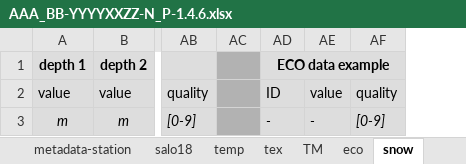
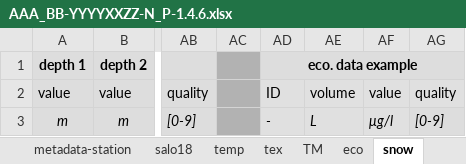
Before and after one commit to megavolts/PySIC, an Excel workbook: pysic/ressources/AAA_BB-YYYYXXZZ-N_P-1.4.6.xlsx, sheet snow, drawn as a sheet; only a part is shown, gaps mark what is left out; values as stored, in another font and other column widths than the file's, no borders; addresses are those after the commit; the diff names each change by its address in the sheet, - before the commit and + after, or states it on an @@ line.

```diff
--- a/pysic/ressources/AAA_BB-YYYYXXZZ-N_P-1.4.6.xlsx (sheet snow)
+++ b/pysic/ressources/AAA_BB-YYYYXXZZ-N_P-1.4.6.xlsx (sheet snow)
+column AE, rows 2-3: volume | L
-AD1: ECO data example
+AD1: eco. data example
-AF3: -
+AF3: μg/l
```
Also changed, not shown: sheet lists, sheet salo18, sheet eco, sheet temp, 12 other files.
